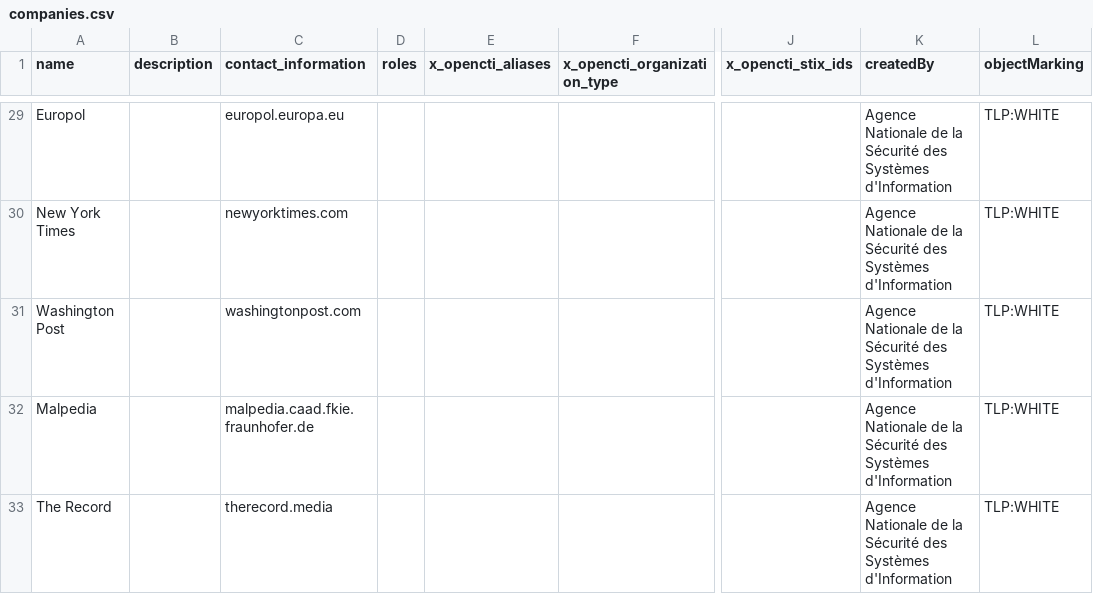
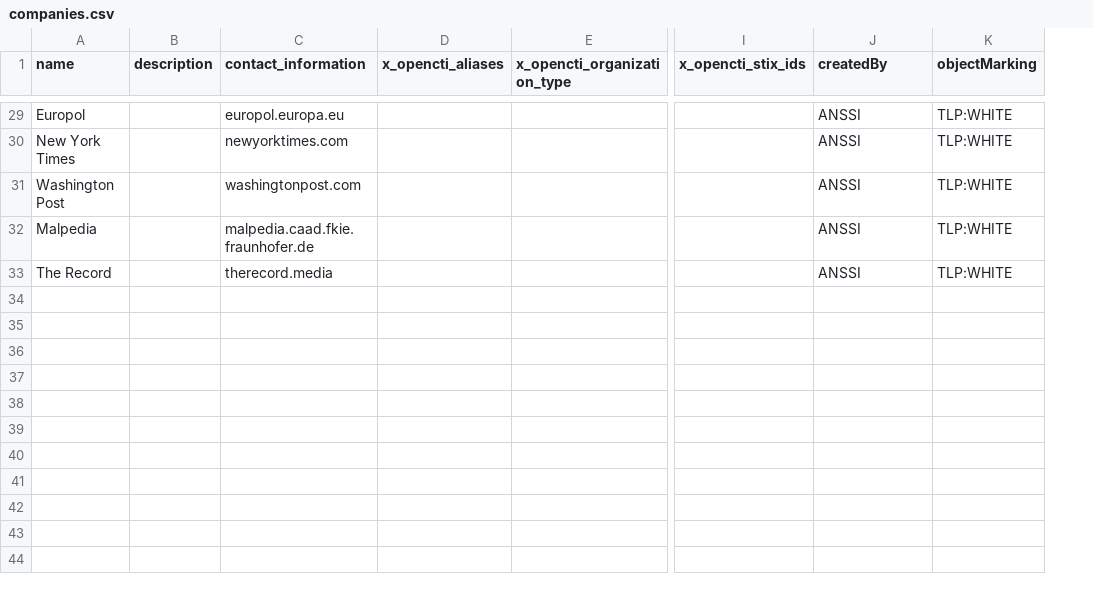
Before and after one commit to OpenCTI-Platform/datasets, a CSV file: raw/companies.csv, drawn as a sheet; only a part is shown, gaps mark what is left out; removed rows and columns are numbered as before the commit, all else as after; the diff covers the shown part only; the diff names each change by its address in the sheet, - before the commit and + after, or states it on an @@ line.

```diff
--- a/raw/companies.csv
+++ b/raw/companies.csv
-column D (roles), empty
-J29:J33 (createdBy): Agence Nationale de la Sécurité des Systèmes d'Information
+J29:J33 (createdBy): ANSSI
```
Also changed, not shown: 29 edited cells elsewhere in this file, 2 other files.
